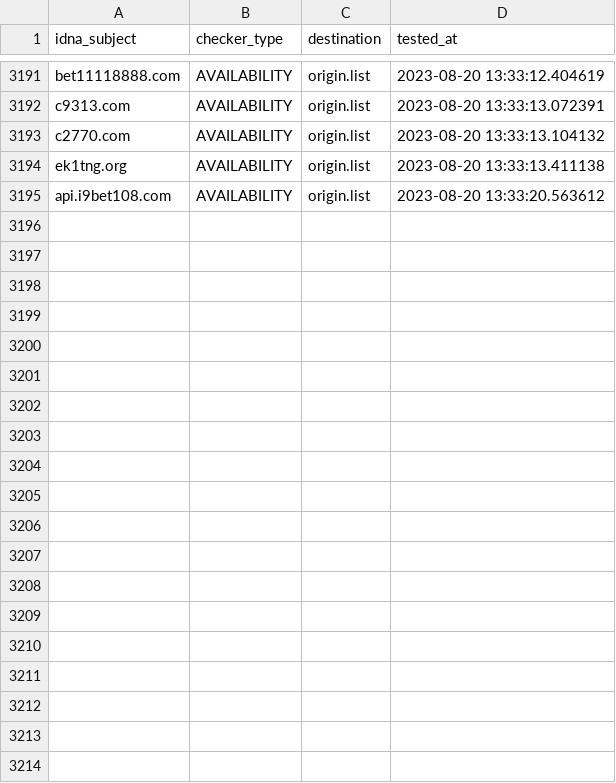
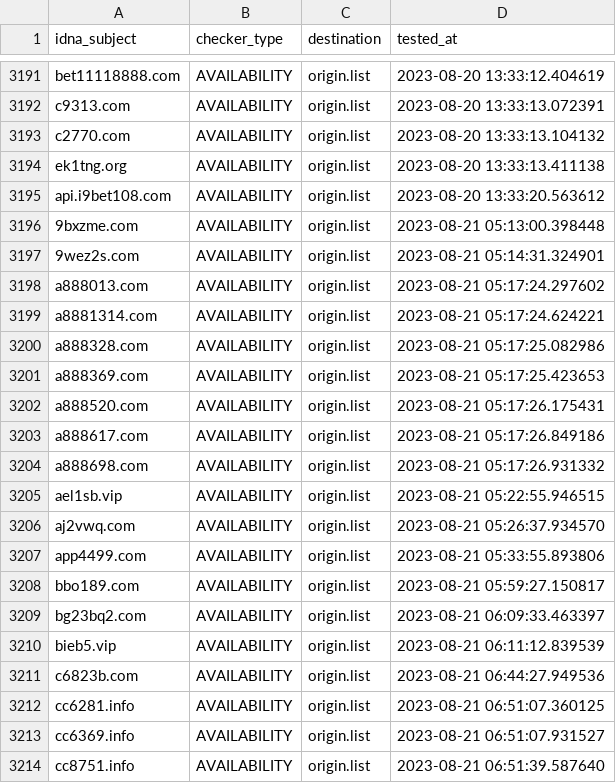
Before and after one commit to bigdargon/hostsVN-gambling-02-dead-hosts, a CSV file: .pyfunceble/inactive.csv, drawn as a sheet; only a part is shown, gaps mark what is left out; the diff covers the shown part only; the diff names each change by its address in the sheet, - before the commit and + after, or states it on an @@ line.

```diff
--- a/.pyfunceble/inactive.csv
+++ b/.pyfunceble/inactive.csv
+row 3196: 9bxzme.com | AVAILABILITY | origin.list | 2023-08-21 05:13:00.398448
+row 3197: 9wez2s.com | AVAILABILITY | origin.list | 2023-08-21 05:14:31.324901
+row 3198: a888013.com | AVAILABILITY | origin.list | 2023-08-21 05:17:24.297602
+row 3199: a8881314.com | AVAILABILITY | origin.list | 2023-08-21 05:17:24.624221
+row 3200: a888328.com | AVAILABILITY | origin.list | 2023-08-21 05:17:25.082986
+row 3201: a888369.com | AVAILABILITY | origin.list | 2023-08-21 05:17:25.423653
+row 3202: a888520.com | AVAILABILITY | origin.list | 2023-08-21 05:17:26.175431
+row 3203: a888617.com | AVAILABILITY | origin.list | 2023-08-21 05:17:26.849186
+row 3204: a888698.com | AVAILABILITY | origin.list | 2023-08-21 05:17:26.931332
+row 3205: ael1sb.vip | AVAILABILITY | origin.list | 2023-08-21 05:22:55.946515
+row 3206: aj2vwq.com | AVAILABILITY | origin.list | 2023-08-21 05:26:37.934570
+row 3207: app4499.com | AVAILABILITY | origin.list | 2023-08-21 05:33:55.893806
+row 3208: bbo189.com | AVAILABILITY | origin.list | 2023-08-21 05:59:27.150817
+row 3209: bg23bq2.com | AVAILABILITY | origin.list | 2023-08-21 06:09:33.463397
+row 3210: bieb5.vip | AVAILABILITY | origin.list | 2023-08-21 06:11:12.839539
+row 3211: c6823b.com | AVAILABILITY | origin.list | 2023-08-21 06:44:27.949536
+row 3212: cc6281.info | AVAILABILITY | origin.list | 2023-08-21 06:51:07.360125
+row 3213: cc6369.info | AVAILABILITY | origin.list | 2023-08-21 06:51:07.931527
+row 3214: cc8751.info | AVAILABILITY | origin.list | 2023-08-21 06:51:39.587640
```
Also changed, not shown: 20 added rows elsewhere in this file, 18 other files.
